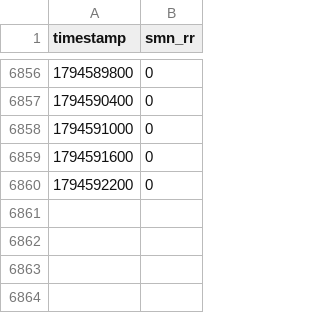
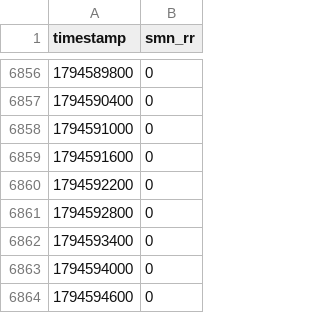
Before and after one commit to christianzihlmann/pumpfoil-guru, a CSV file: data/rain.csv, drawn as a sheet; only a part is shown, gaps mark what is left out; the diff names each change by its address in the sheet, - before the commit and + after, or states it on an @@ line.

```diff
--- a/data/rain.csv
+++ b/data/rain.csv
+row 6861: 1794592800 | 0
+row 6862: 1794593400 | 0
+row 6863: 1794594000 | 0
+row 6864: 1794594600 | 0
```
Also changed, not shown: data/hydro.csv, 1 other file.
